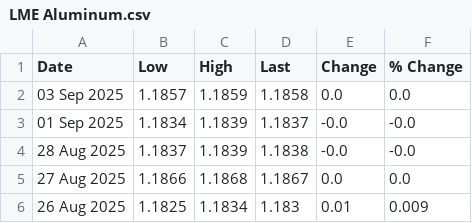
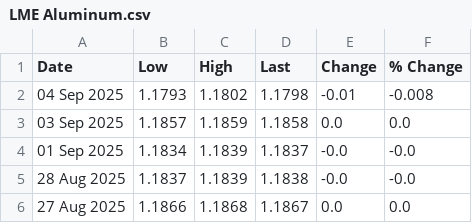
Before and after one commit to OmeletteFlipper-stack/LME-Automation, a CSV file: LME Aluminum.csv, drawn as a sheet; only a part is shown; the shorter side is filled out with more unchanged rows; the diff names each change by its address in the sheet, - before the commit and + after, or states it on an @@ line.

```diff
--- a/LME Aluminum.csv
+++ b/LME Aluminum.csv
+row 2: 04 Sep 2025 | 1.1793 | 1.1802 | 1.1798 | -0.01 | -0.008
```
Also changed, not shown: COMEX Copper.csv, LME Copper.csv, 2 other files.
